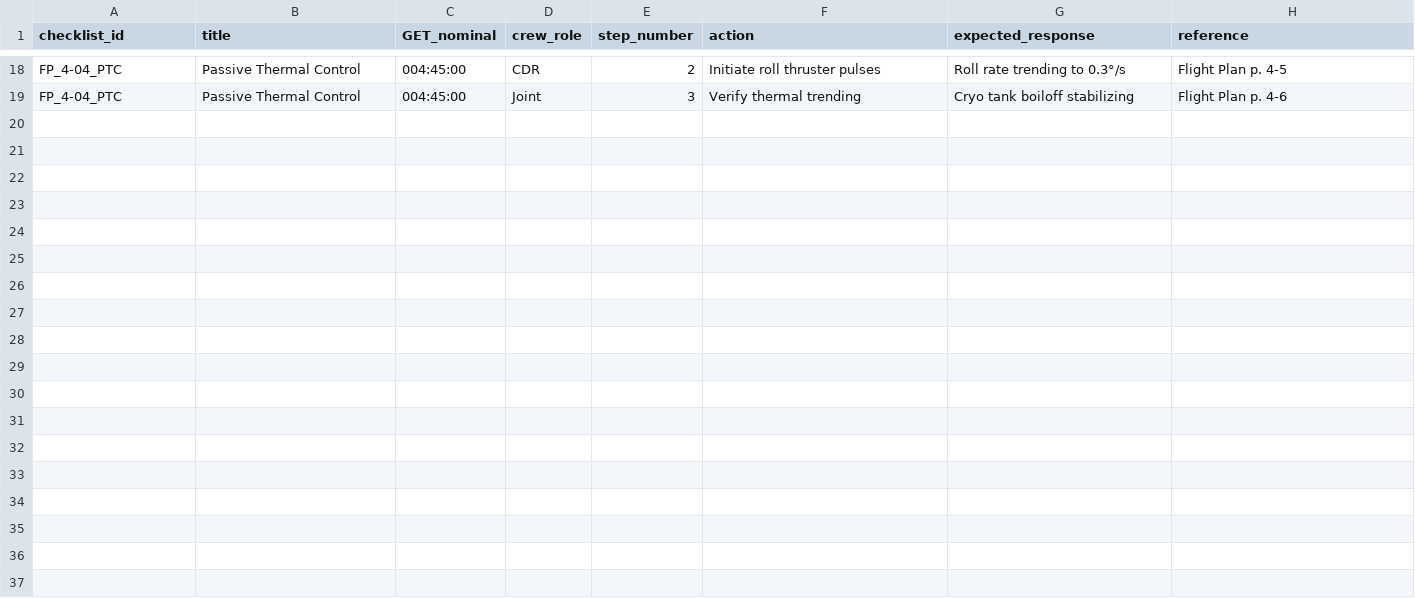
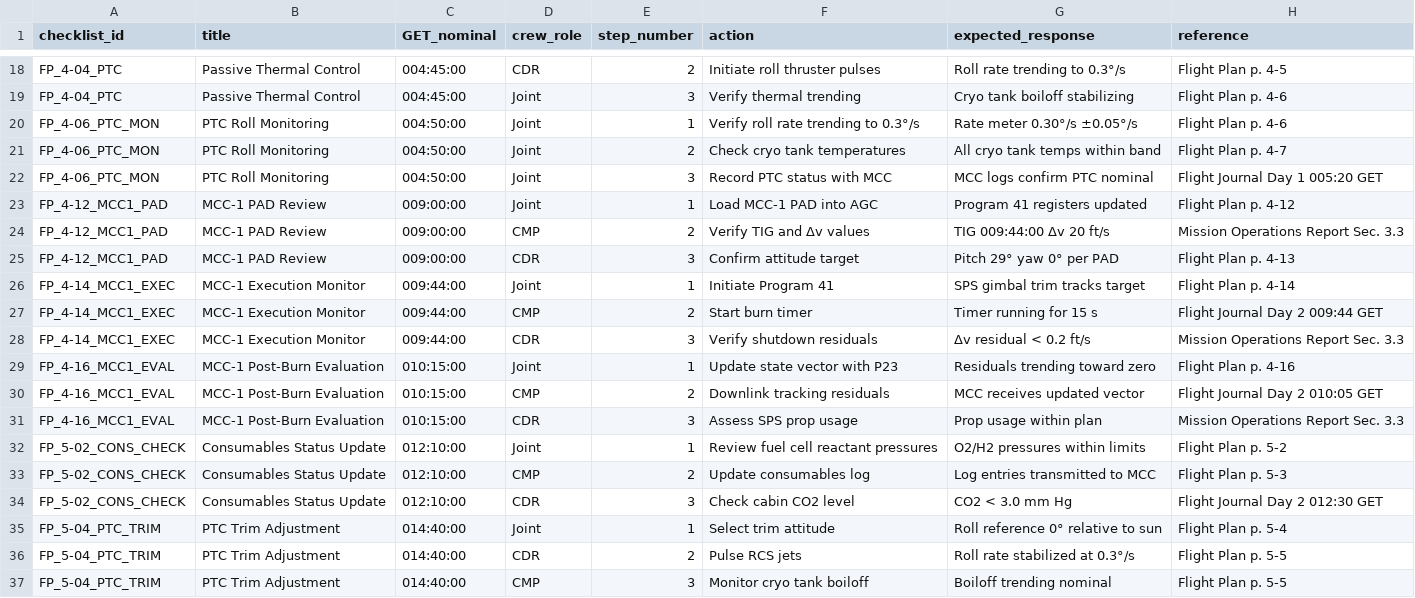
Before and after one commit to jwiedeman/Apollo64, a CSV file: docs/data/checklists.csv, drawn as a sheet; only a part is shown, gaps mark what is left out; the diff names each change by its address in the sheet, - before the commit and + after, or states it on an @@ line.

Commit message:
Extend translunar coast dataset through MCC-1

```diff
--- a/docs/data/checklists.csv
+++ b/docs/data/checklists.csv
+row 20: FP_4-06_PTC_MON | PTC Roll Monitoring | 004:50:00 | Joint | 1 | Verify roll rate trending to 0.3°/s | Rate meter 0.30°/s ±0.05°/s | Flight Plan p. 4-6
+row 21: FP_4-06_PTC_MON | PTC Roll Monitoring | 004:50:00 | Joint | 2 | Check cryo tank temperatures | All cryo tank temps within band | Flight Plan p. 4-7
+row 22: FP_4-06_PTC_MON | PTC Roll Monitoring | 004:50:00 | Joint | 3 | Record PTC status with MCC | MCC logs confirm PTC nominal | Flight Journal Day 1 005:20 GET
+row 23: FP_4-12_MCC1_PAD | MCC-1 PAD Review | 009:00:00 | Joint | 1 | Load MCC-1 PAD into AGC | Program 41 registers updated | Flight Plan p. 4-12
+row 24: FP_4-12_MCC1_PAD | MCC-1 PAD Review | 009:00:00 | CMP | 2 | Verify TIG and Δv values | TIG 009:44:00 Δv 20 ft/s | Mission Operations Report Sec. 3.3
+row 25: FP_4-12_MCC1_PAD | MCC-1 PAD Review | 009:00:00 | CDR | 3 | Confirm attitude target | Pitch 29° yaw 0° per PAD | Flight Plan p. 4-13
+row 26: FP_4-14_MCC1_EXEC | MCC-1 Execution Monitor | 009:44:00 | Joint | 1 | Initiate Program 41 | SPS gimbal trim tracks target | Flight Plan p. 4-14
+row 27: FP_4-14_MCC1_EXEC | MCC-1 Execution Monitor | 009:44:00 | CMP | 2 | Start burn timer | Timer running for 15 s | Flight Journal Day 2 009:44 GET
+row 28: FP_4-14_MCC1_EXEC | MCC-1 Execution Monitor | 009:44:00 | CDR | 3 | Verify shutdown residuals | Δv residual < 0.2 ft/s | Mission Operations Report Sec. 3.3
+row 29: FP_4-16_MCC1_EVAL | MCC-1 Post-Burn Evaluation | 010:15:00 | Joint | 1 | Update state vector with P23 | Residuals trending toward zero | Flight Plan p. 4-16
+row 30: FP_4-16_MCC1_EVAL | MCC-1 Post-Burn Evaluation | 010:15:00 | CMP | 2 | Downlink tracking residuals | MCC receives updated vector | Flight Journal Day 2 010:05 GET
+row 31: FP_4-16_MCC1_EVAL | MCC-1 Post-Burn Evaluation | 010:15:00 | CDR | 3 | Assess SPS prop usage | Prop usage within plan | Mission Operations Report Sec. 3.3
+row 32: FP_5-02_CONS_CHECK | Consumables Status Update | 012:10:00 | Joint | 1 | Review fuel cell reactant pressures | O2/H2 pressures within limits | Flight Plan p. 5-2
+row 33: FP_5-02_CONS_CHECK | Consumables Status Update | 012:10:00 | CMP | 2 | Update consumables log | Log entries transmitted to MCC | Flight Plan p. 5-3
+row 34: FP_5-02_CONS_CHECK | Consumables Status Update | 012:10:00 | CDR | 3 | Check cabin CO2 level | CO2 < 3.0 mm Hg | Flight Journal Day 2 012:30 GET
+row 35: FP_5-04_PTC_TRIM | PTC Trim Adjustment | 014:40:00 | Joint | 1 | Select trim attitude | Roll reference 0° relative to sun | Flight Plan p. 5-4
+row 36: FP_5-04_PTC_TRIM | PTC Trim Adjustment | 014:40:00 | CDR | 2 | Pulse RCS jets | Roll rate stabilized at 0.3°/s | Flight Plan p. 5-5
+row 37: FP_5-04_PTC_TRIM | PTC Trim Adjustment | 014:40:00 | CMP | 3 | Monitor cryo tank boiloff | Boiloff trending nominal | Flight Plan p. 5-5
```
Also changed, not shown: docs/data/autopilots.csv, docs/data/events.csv, 5 other files.
